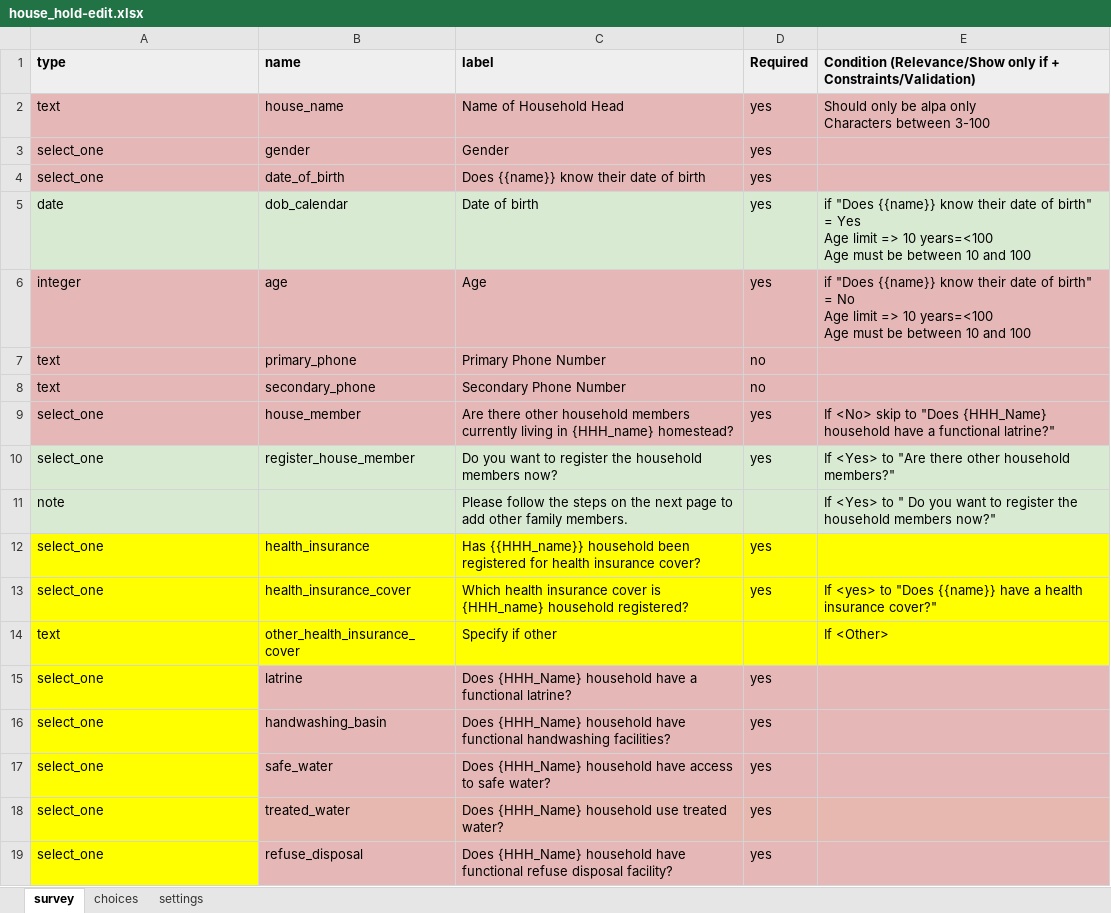
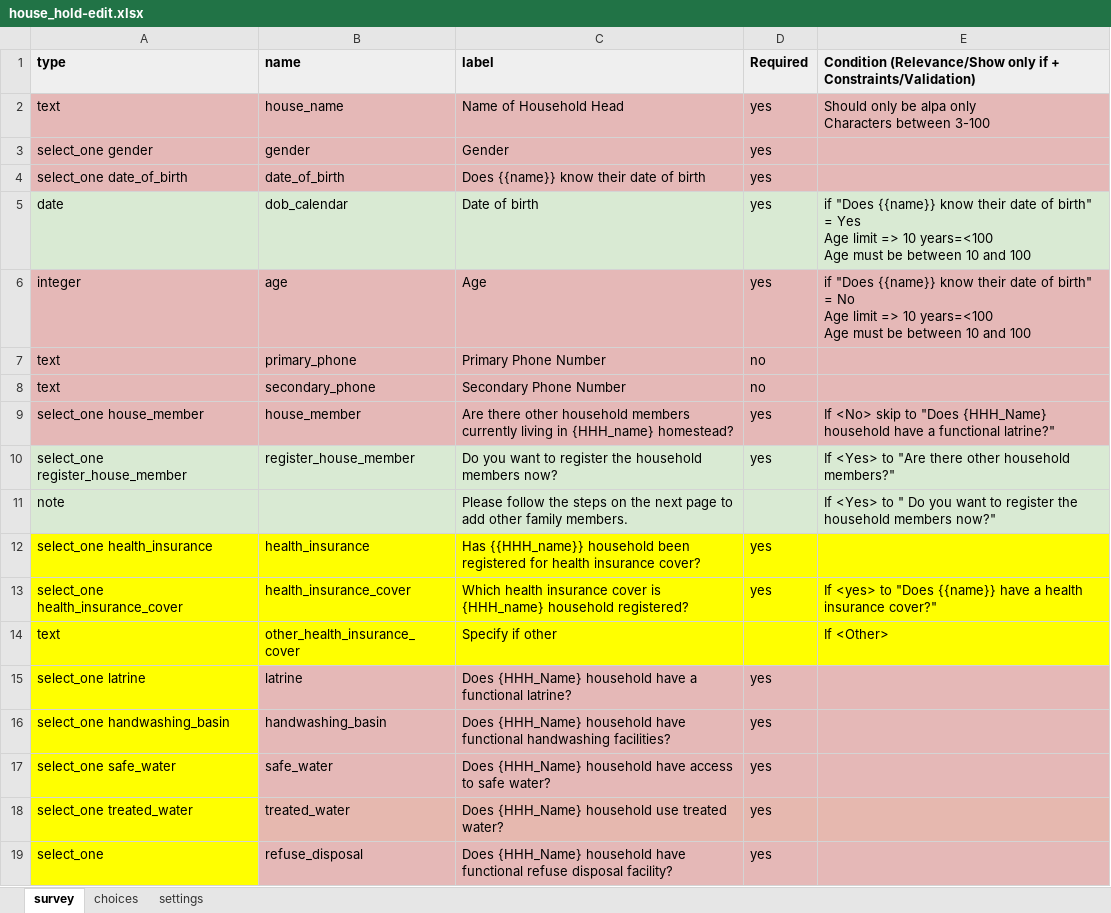
Before and after one commit to oyierp/community-testing-config-test, an Excel workbook: forms/contact/house_hold-edit.xlsx, sheet survey, drawn as a sheet; values as stored, in another font and other column widths than the file's, no borders; the diff names each change by its address in the sheet, - before the commit and + after, or states it on an @@ line.

```diff
--- a/forms/contact/house_hold-edit.xlsx (sheet survey)
+++ b/forms/contact/house_hold-edit.xlsx (sheet survey)
-A3 (type): select_one
+A3 (type): select_one gender
-A4 (type): select_one
+A4 (type): select_one date_of_birth
-A9 (type): select_one
+A9 (type): select_one house_member
-A10 (type): select_one
+A10 (type): select_one register_house_member
-A12 (type): select_one
+A12 (type): select_one health_insurance
-A13 (type): select_one
+A13 (type): select_one health_insurance_cover
-A15 (type): select_one
+A15 (type): select_one latrine
-A16 (type): select_one
+A16 (type): select_one handwashing_basin
-A17 (type): select_one
+A17 (type): select_one safe_water
-A18 (type): select_one
+A18 (type): select_one treated_water
```
Also changed, not shown: sheet settings, forms/contact/house_hold-create.xlsx.
